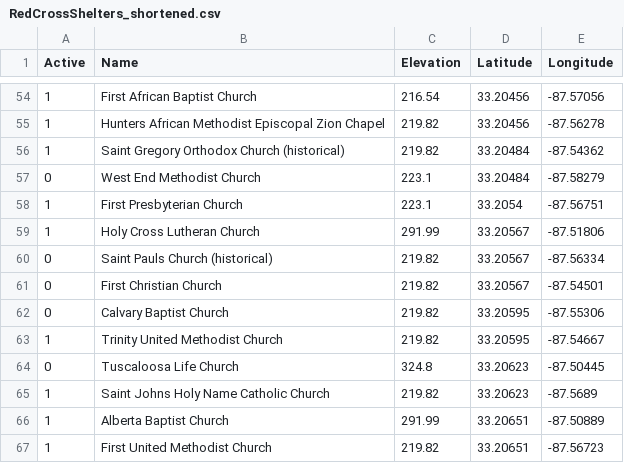
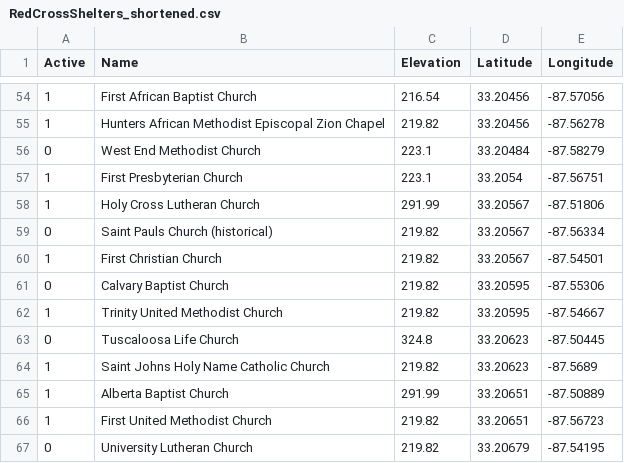
Before and after one commit to pjruess/mikecp11.github.io, a CSV file: RedCrossShelters_shortened.csv, drawn as a sheet; only a part is shown, gaps mark what is left out; the shorter side is filled out with more unchanged rows.

Commit message:
Closest Facility no longer routes to active shelters within a flood extent.

```diff
--- a/RedCrossShelters_shortened.csv
+++ b/RedCrossShelters_shortened.csv
@@ -55,3 +55,2 @@ Active,Name,Elevation,Latitude,Longitude
 1,Hunters African Methodist Episcopal Zion Chapel,219.82,33.20456,-87.56278
-1,Saint Gregory Orthodox Church (historical),219.82,33.20484,-87.54362
 0,West End Methodist Church,223.1,33.20484,-87.58279
@@ -60,3 +59,3 @@ Active,Name,Elevation,Latitude,Longitude
 0,Saint Pauls Church (historical),219.82,33.20567,-87.56334
-0,First Christian Church,219.82,33.20567,-87.54501
+1,First Christian Church,219.82,33.20567,-87.54501
 0,Calvary Baptist Church,219.82,33.20595,-87.55306
```
Also changed, not shown: 2 other files.
